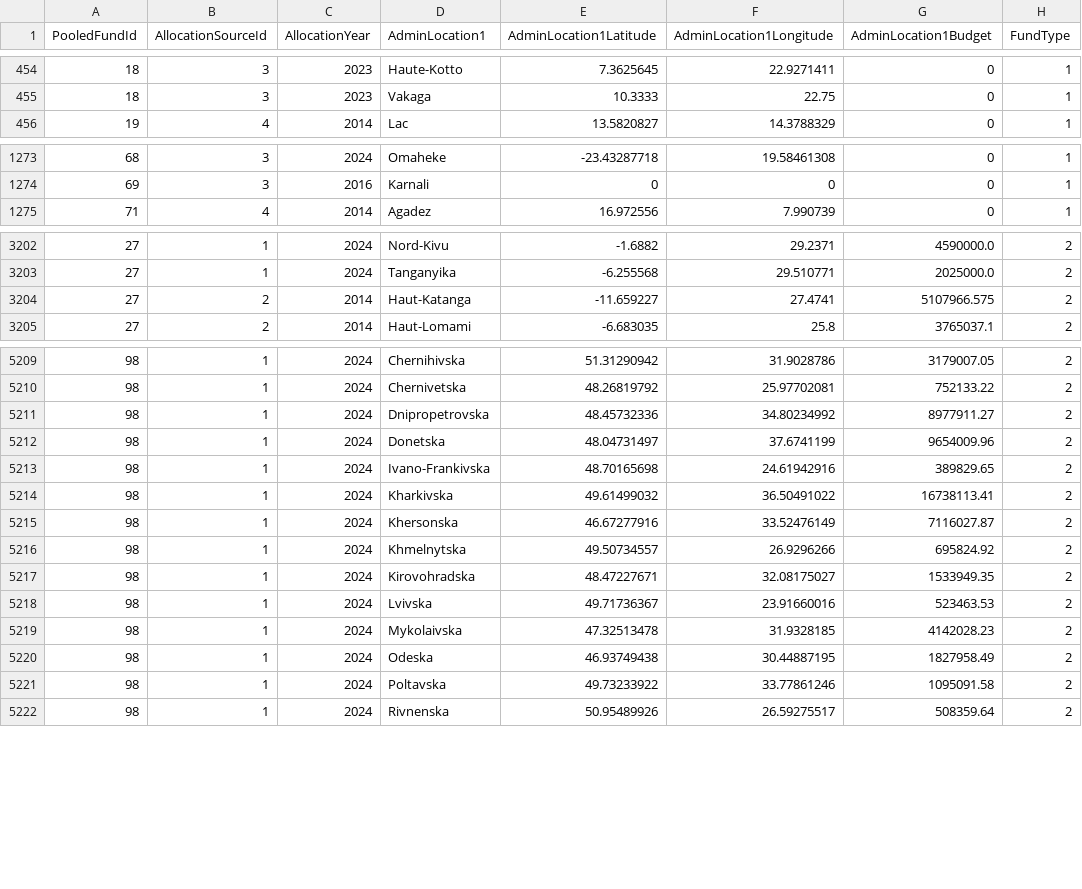
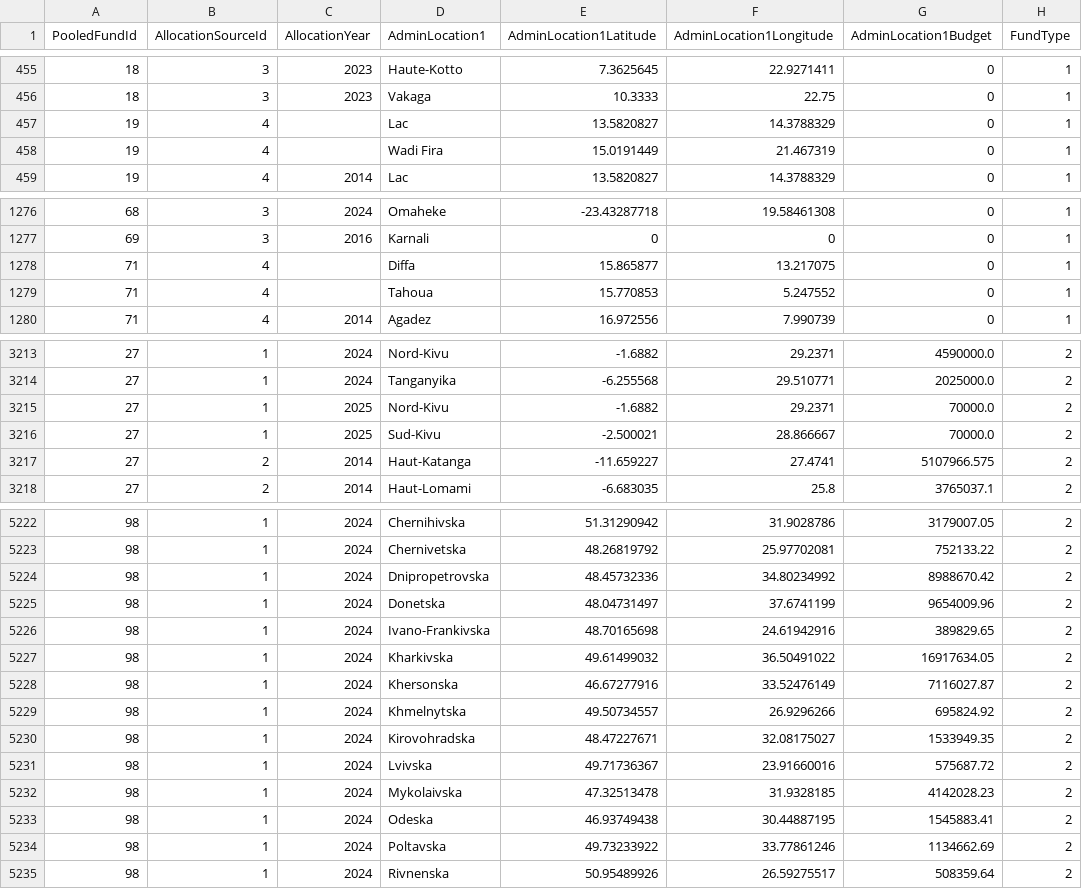
Before and after one commit to CBPFGMS/pfbi-data, a CSV file: fund_adm1.csv, drawn as a sheet; only a part is shown, gaps mark what is left out; addresses are those after the commit; the diff covers the shown part only; the diff names each change by its address in the sheet, - before the commit and + after, or states it on an @@ line.

```diff
--- a/fund_adm1.csv
+++ b/fund_adm1.csv
+row 457: 19 | 4 |  | Lac | 13.5820827 | 14.3788329 | 0 | 1
+row 458: 19 | 4 |  | Wadi Fira | 15.0191449 | 21.467319 | 0 | 1
+row 1278: 71 | 4 |  | Diffa | 15.865877 | 13.217075 | 0 | 1
+row 1279: 71 | 4 |  | Tahoua | 15.770853 | 5.247552 | 0 | 1
+row 3215: 27 | 1 | 2025 | Nord-Kivu | -1.6882 | 29.2371 | 70000.0 | 2
+row 3216: 27 | 1 | 2025 | Sud-Kivu | -2.500021 | 28.866667 | 70000.0 | 2
-G5224 (AdminLocation1Budget): 8977911.27
+G5224 (AdminLocation1Budget): 8988670.42
-G5227 (AdminLocation1Budget): 16738113.41
+G5227 (AdminLocation1Budget): 16917634.05
-G5231 (AdminLocation1Budget): 523463.53
+G5231 (AdminLocation1Budget): 575687.72
-G5233 (AdminLocation1Budget): 1827958.49
+G5233 (AdminLocation1Budget): 1545883.41
-G5234 (AdminLocation1Budget): 1095091.58
+G5234 (AdminLocation1Budget): 1134662.69
```
Also changed, not shown: 11 added rows, 4 removed rows and 30 edited cells elsewhere in this file.
